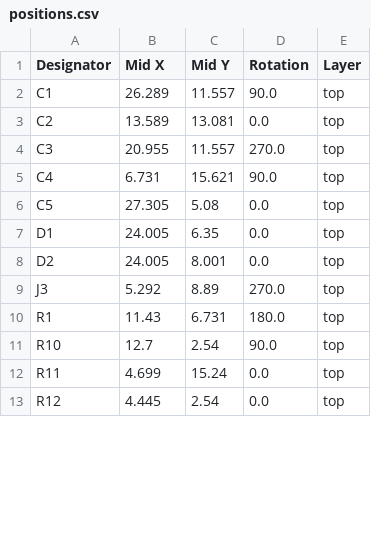
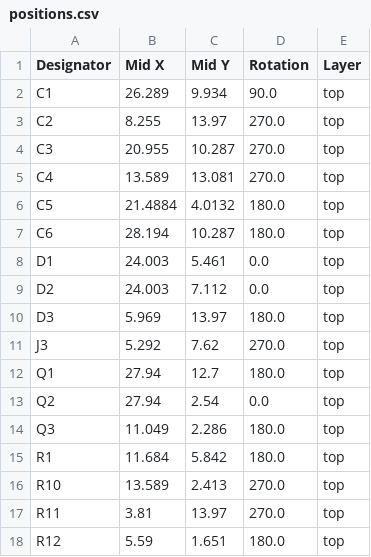
Before and after one commit to 21km43/WCH-LinkE-Mini, a CSV file: production/positions.csv, drawn as a sheet; only a part is shown; the diff covers the shown part only.

```diff
--- a/production/positions.csv
+++ b/production/positions.csv
@@ -1,13 +1,18 @@
 Designator,Mid X,Mid Y,Rotation,Layer
-C1,26.289,11.557,90.0,top
-C2,13.589,13.081,0.0,top
-C3,20.955,11.557,270.0,top
-C4,6.731,15.621,90.0,top
-C5,27.305,5.08,0.0,top
-D1,24.005,6.35,0.0,top
-D2,24.005,8.001,0.0,top
-J3,5.292,8.89,270.0,top
-R1,11.43,6.731,180.0,top
-R10,12.7,2.54,90.0,top
-R11,4.699,15.24,0.0,top
-R12,4.445,2.54,0.0,top
+C1,26.289,9.934,90.0,top
+C2,8.255,13.97,270.0,top
+C3,20.955,10.287,270.0,top
+C4,13.589,13.081,270.0,top
+C5,21.4884,4.0132,180.0,top
+C6,28.194,10.287,180.0,top
+D1,24.003,5.461,0.0,top
+D2,24.003,7.112,0.0,top
+D3,5.969,13.97,180.0,top
+J3,5.292,7.62,270.0,top
+Q1,27.94,12.7,180.0,top
+Q2,27.94,2.54,0.0,top
+Q3,11.049,2.286,180.0,top
+R1,11.684,5.842,180.0,top
+R10,13.589,2.413,270.0,top
+R11,3.81,13.97,270.0,top
+R12,5.59,1.651,180.0,top
```
Also changed, not shown: 1 added row, 3 removed rows and 26 edited cells elsewhere in this file, production/bom.csv, 11 other files.
